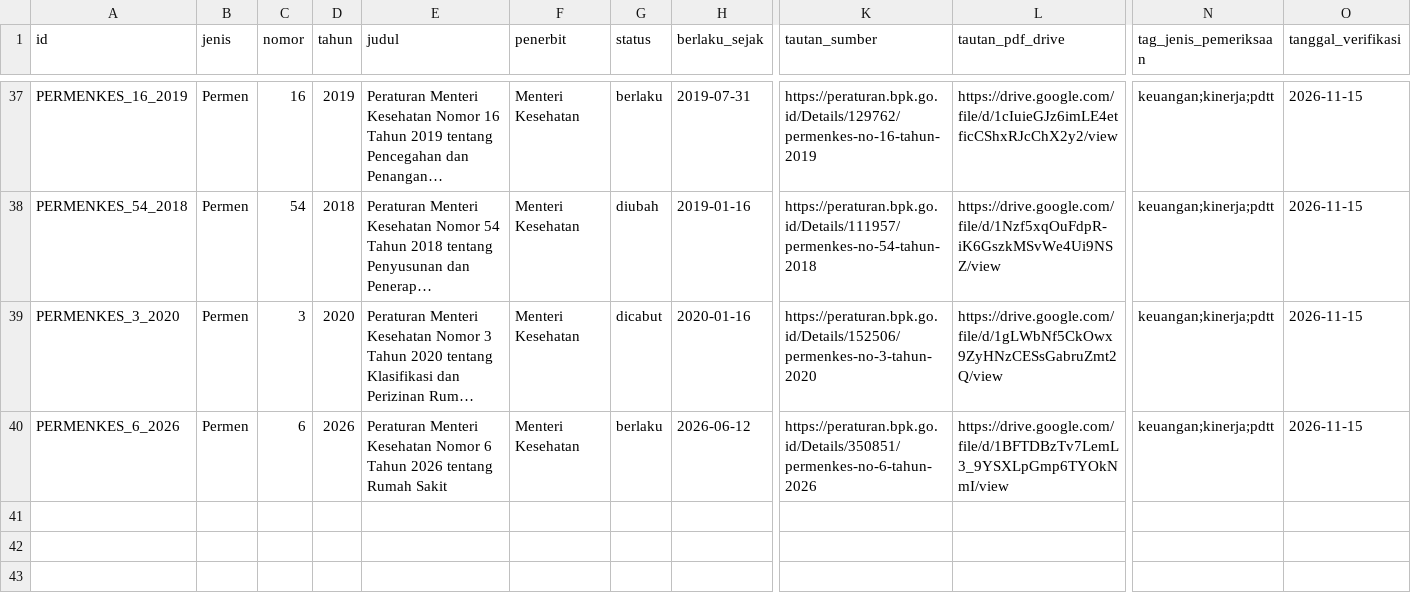
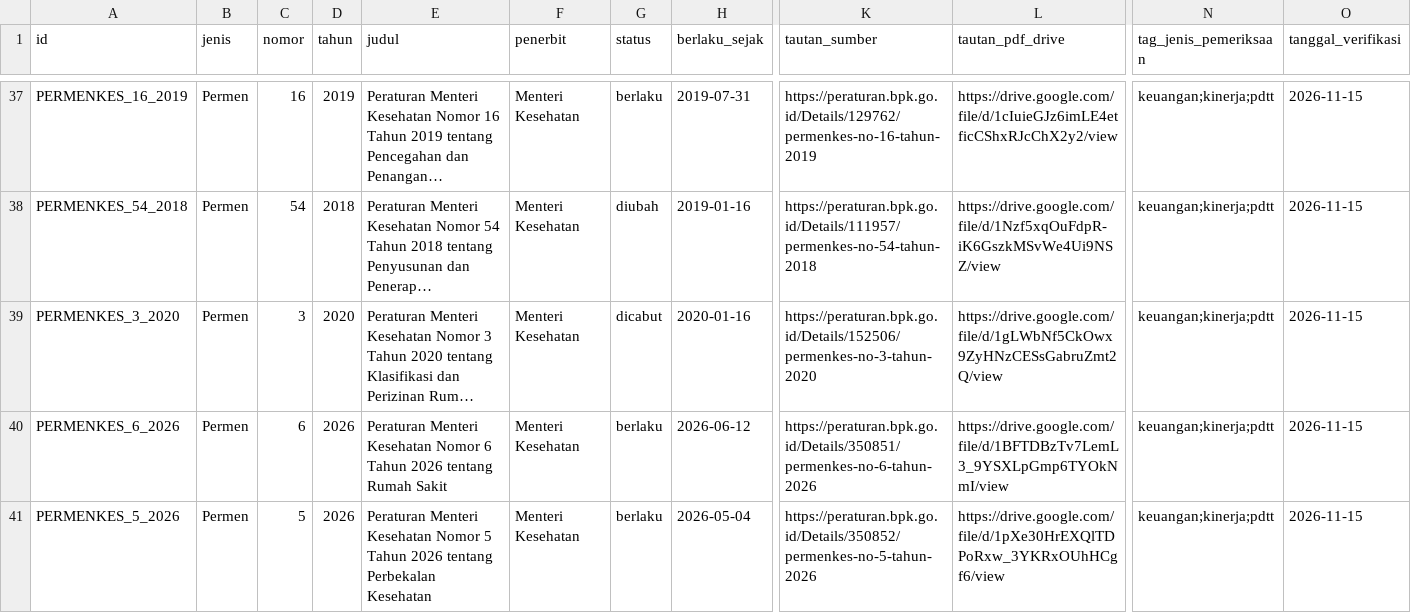
Before and after one commit to primaditra/korpus-pusat, a CSV file: katalog.csv, drawn as a sheet; only a part is shown, gaps mark what is left out; long unchanged cells end in …; rows hold the shown columns only; the diff names each change by its address in the sheet, - before the commit and + after, or states it on an @@ line.

```diff
--- a/katalog.csv
+++ b/katalog.csv
+row 41: PERMENKES_5_2026 | Permen | 5 | 2026 | Peraturan Menteri Kesehatan Nomor 5 Tahun 2026 tentang Perbekalan Kesehatan | Menteri Kesehatan | berlaku | 2026-05-04 | https://peraturan.bpk.go.id/Details/350852/permenkes-no-5-tahun-2026 | https://drive.google.com/file/d/1pXe30HrEXQlTDPoRxw_3YKRxOUhHCgf6/view | keuangan;kinerja;pdtt | 2026-11-15
```
Also changed, not shown: 1 other file.
